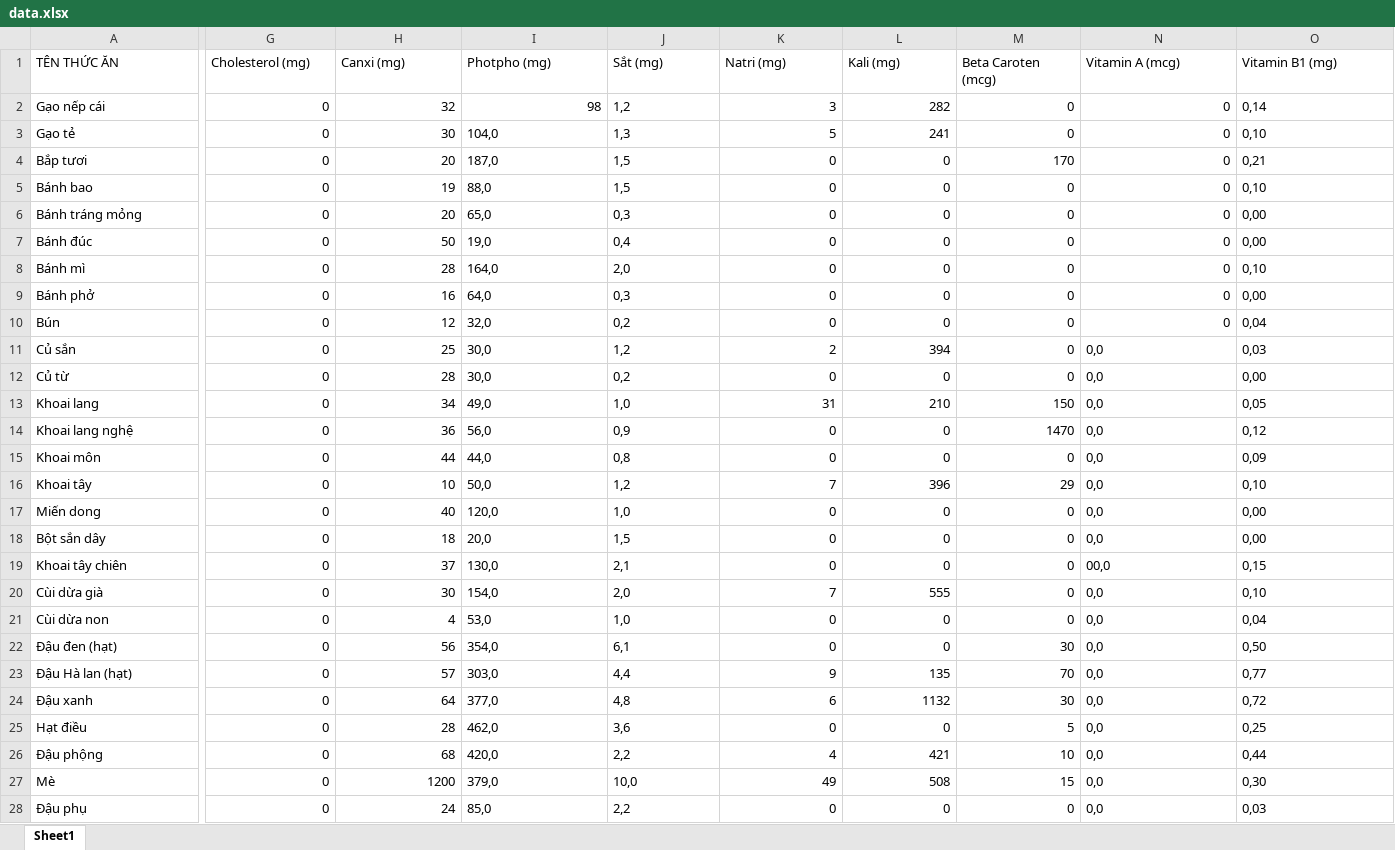
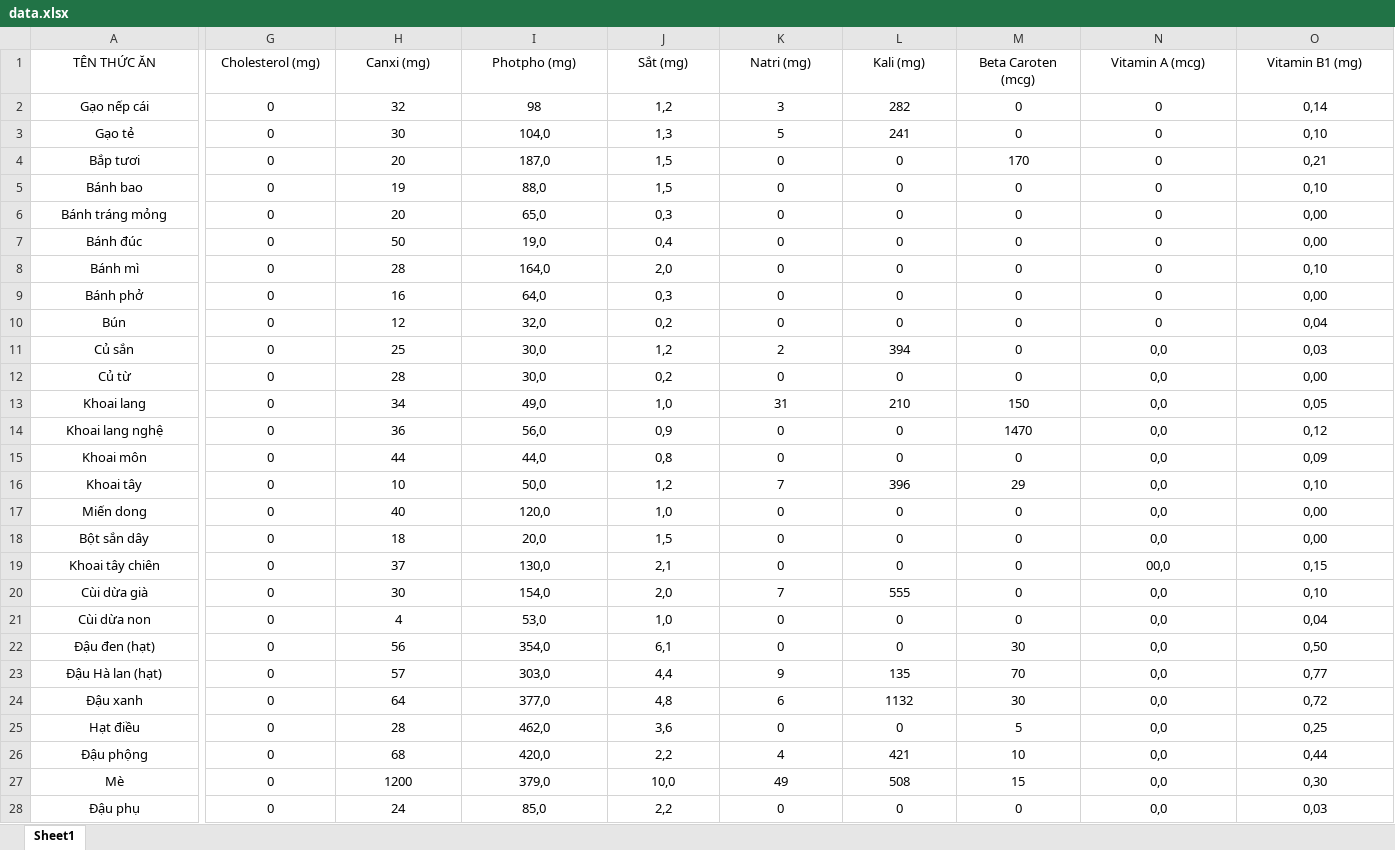
Before and after one commit to Al3927/Vietnamese-Food-Nutrition-Analysis, an Excel workbook: data/data.xlsx, sheet Sheet1, drawn as a sheet; only a part is shown, gaps mark what is left out; values as stored, in another font and other column widths than the file's, no borders; charts and pictures not drawn; the diff covers the shown part only; the diff names each change by its address in the sheet, - before the commit and + after, or states it on an @@ line.

Commit message:
Update data.xlsx

```diff
--- a/data/data.xlsx (sheet Sheet1)
+++ b/data/data.xlsx (sheet Sheet1)
-A1:O1 alignment: left
+A1:O1 alignment: center
-A2:A28 alignment: left
+A2:A28 alignment: center
-G2:I2 alignment: right
+G2:I2 alignment: center
-J2 alignment: left
+J2 alignment: center
-K2:N10 alignment: right
+K2:N10 alignment: center
-O2:O10 alignment: left
+O2:O10 alignment: center
-G3:H28 alignment: right
+G3:H28 alignment: center
-I3:J28 alignment: left
+I3:J28 alignment: center
-K11:M28 alignment: right
+K11:M28 alignment: center
-N11:O28 alignment: left
+N11:O28 alignment: center
```
Also changed, not shown: cell formats elsewhere in this sheet.
